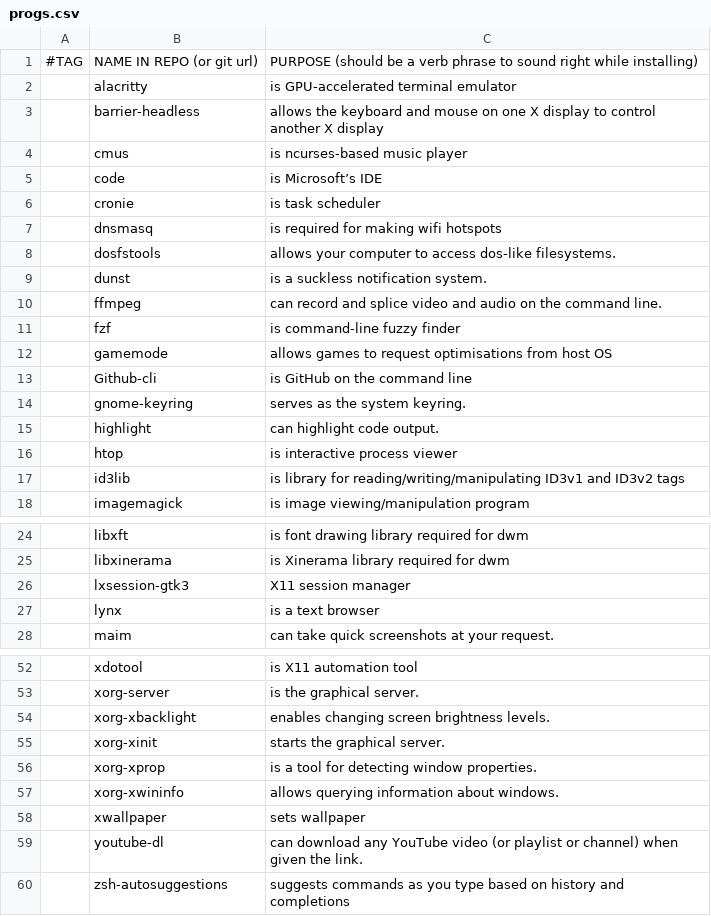
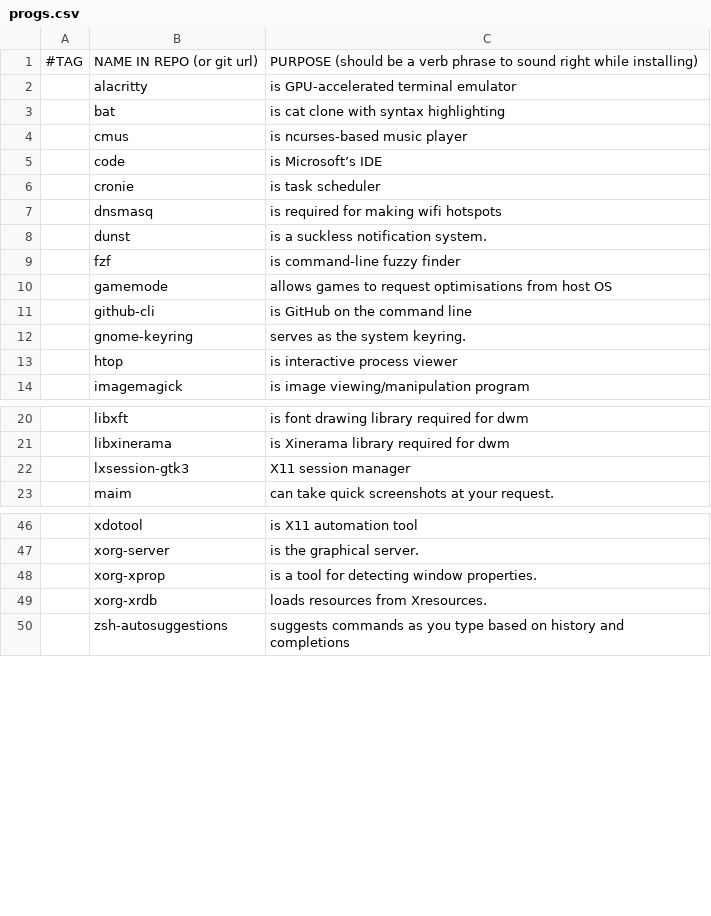
Before and after one commit to DusanLesan/LARBS, a CSV file: progs.csv, drawn as a sheet; only a part is shown, gaps mark what is left out; the diff covers the shown part only.

Commit message:
update progs

```diff
--- a/progs.csv
+++ b/progs.csv
@@ -2,3 +2,3 @@
 ,alacritty,is GPU-accelerated terminal emulator
-,barrier-headless,allows the keyboard and mouse on one X display to control another X display
+,bat,is cat clone with syntax highlighting
 ,cmus,is ncurses-based music player
@@ -7,12 +7,8 @@
 ,dnsmasq,is required for making wifi hotspots
-,dosfstools,allows your computer to access dos-like filesystems.
 ,dunst,is a suckless notification system.
-,ffmpeg,can record and splice video and audio on the command line.
 ,fzf,is command-line fuzzy finder
 ,gamemode,allows games to request optimisations from host OS
-,Github-cli,is GitHub on the command line
+,github-cli,is GitHub on the command line
 ,gnome-keyring,serves as the system keyring.
-,highlight,can highlight code output.
 ,htop,is interactive process viewer
-,id3lib,is library for reading/writing/manipulating ID3v1 and ID3v2 tags
 ,imagemagick,is image viewing/manipulation program
@@ -26,3 +22,2 @@
 ,lxsession-gtk3,X11 session manager
-,lynx,is a text browser
 ,maim,can take quick screenshots at your request.
@@ -53,8 +47,4 @@
 ,xorg-server,is the graphical server.
-,xorg-xbacklight,enables changing screen brightness levels.
-,xorg-xinit,starts the graphical server.
 ,xorg-xprop,is a tool for detecting window properties.
-,xorg-xwininfo,allows querying information about windows.
-,xwallpaper,sets wallpaper
-,youtube-dl,can download any YouTube video (or playlist or channel) when given the link.
+,xorg-xrdb,loads resources from Xresources.
 ,zsh-autosuggestions,suggests commands as you type based on history and completions
```
Also changed, not shown: 1 added row, 3 removed rows and 2 edited cells elsewhere in this file.
